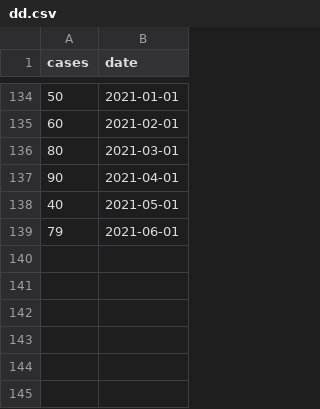
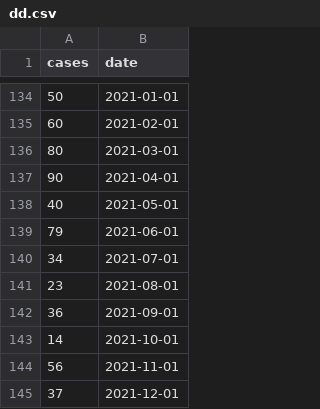
Before and after one commit to wagathu/trial_app2, a CSV file: data/dd.csv, drawn as a sheet; only a part is shown, gaps mark what is left out; the diff names each change by its address in the sheet, - before the commit and + after, or states it on an @@ line.

Commit message:
Updated data from Google Sheets

```diff
--- a/data/dd.csv
+++ b/data/dd.csv
+row 140: 34 | 2021-07-01
+row 141: 23 | 2021-08-01
+row 142: 36 | 2021-09-01
+row 143: 14 | 2021-10-01
+row 144: 56 | 2021-11-01
+row 145: 37 | 2021-12-01
```
